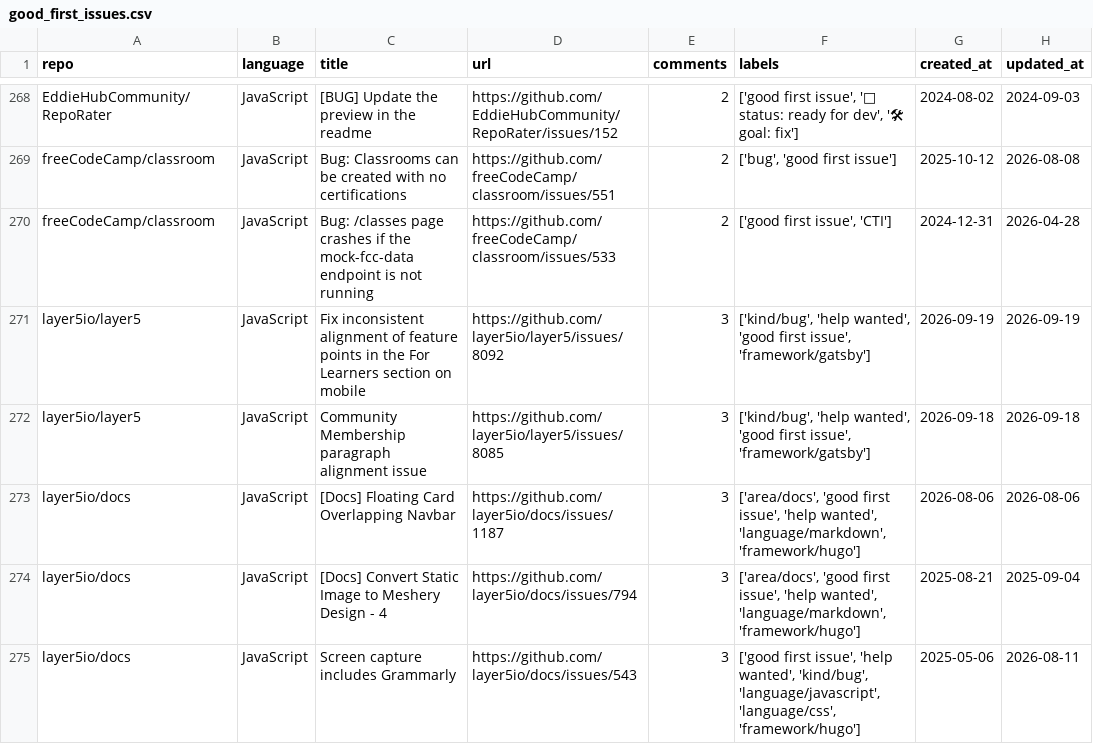
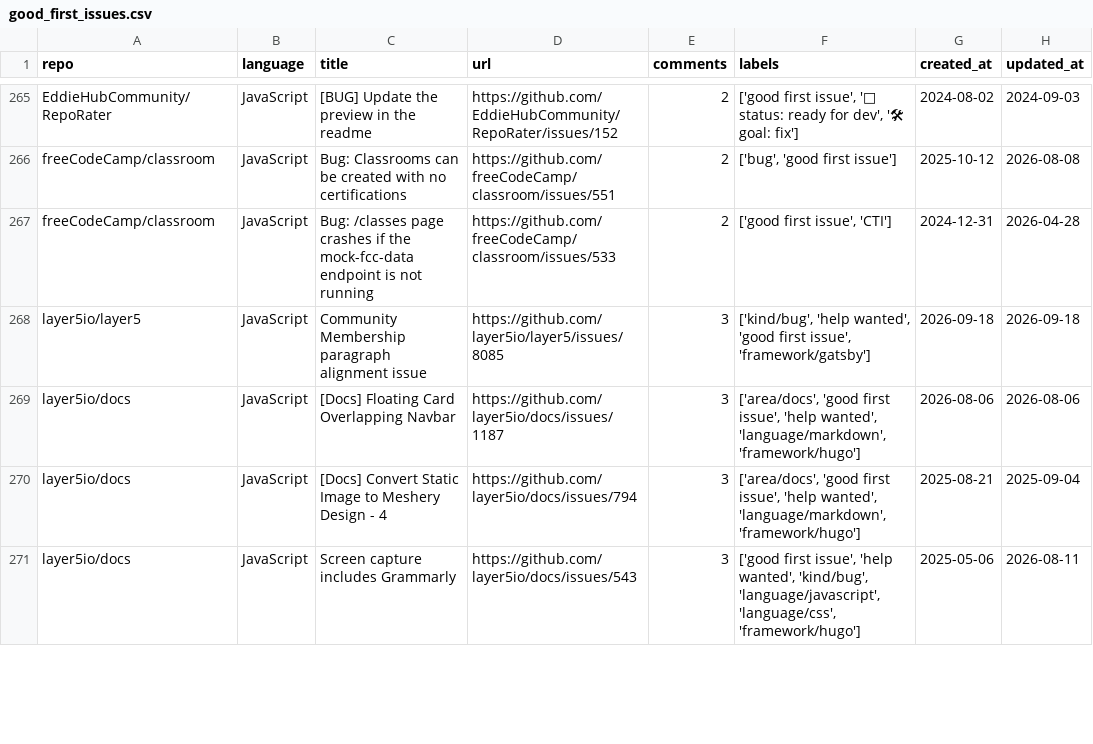
Before and after one commit to drkrillo/good-first-issues, a CSV file: good_first_issues.csv, drawn as a sheet; only a part is shown, gaps mark what is left out; removed rows and columns are numbered as before the commit, all else as after; the diff covers the shown part only; the diff names each change by its address in the sheet, - before the commit and + after, or states it on an @@ line.

```diff
--- a/good_first_issues.csv
+++ b/good_first_issues.csv
-row 271: layer5io/layer5 | JavaScript | Fix inconsistent alignment of feature points in the For Learners section on mobile | https://github.com/layer5io/layer5/issues/8092 | 3 | ['kind/bug', 'help wanted', 'good first issue', 'framework/gatsby'] | 2026-09-19 | 2026-09-19
```
Also changed, not shown: 7 added rows, 8 removed rows and 2 edited cells elsewhere in this file, 1 other file.
